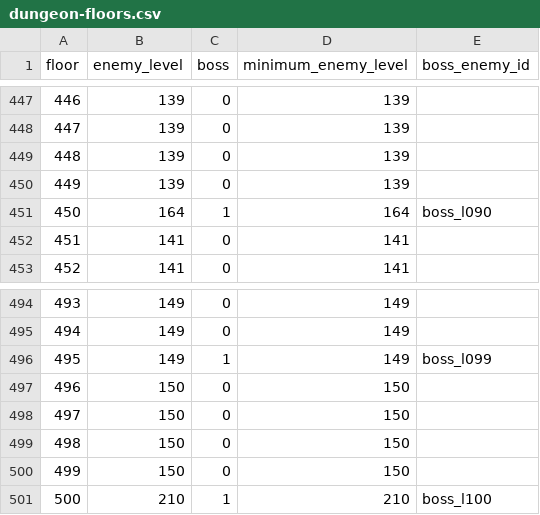
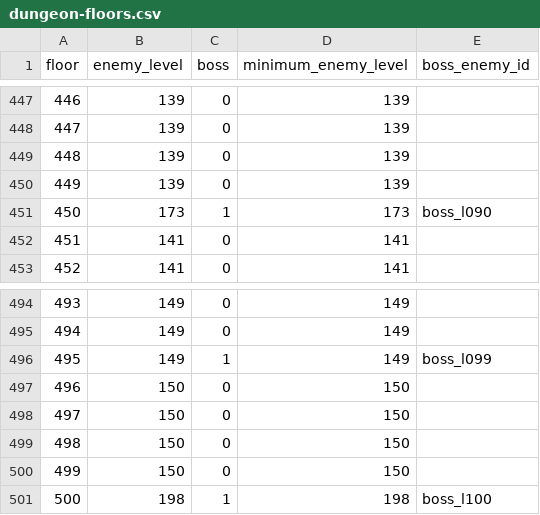
Before and after one commit to Katsuya100/magia-fantasy-larp-tool, a CSV file: assets/data/dungeon-floors.csv, drawn as a sheet; only a part is shown, gaps mark what is left out.

Commit message:
Bracket deep boss win-rate transitions at F90 Lv173 and F100 Lv198

```diff
--- a/assets/data/dungeon-floors.csv
+++ b/assets/data/dungeon-floors.csv
@@ -450,3 +450,3 @@ floor,enemy_level,boss,minimum_enemy_level,boss_enemy_id
 449,139,0,139,
-450,164,1,164,boss_l090
+450,173,1,173,boss_l090
 451,141,0,141,
@@ -500,2 +500,2 @@ floor,enemy_level,boss,minimum_enemy_level,boss_enemy_id
 499,150,0,150,
-500,210,1,210,boss_l100
+500,198,1,198,boss_l100
```
